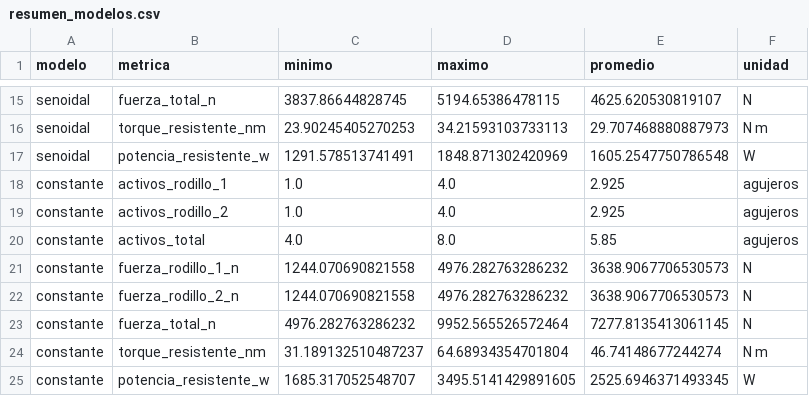
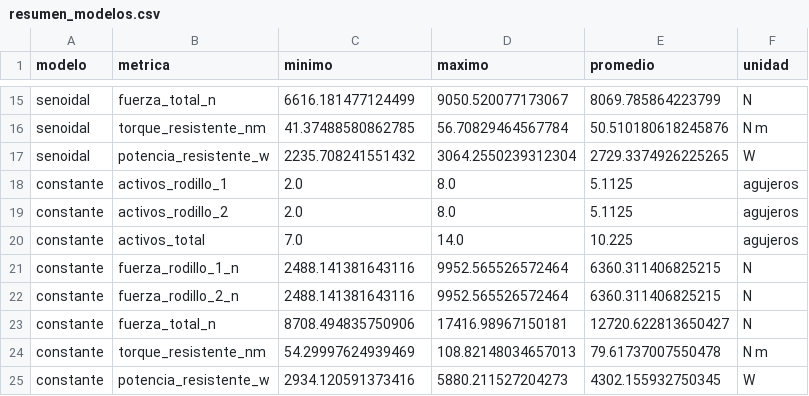
Before and after one commit to ignaciochaconuc/UC, a CSV file: Capstone/Simulación_peletizadora/resultados/etapa_2b/resumen_modelos.csv, drawn as a sheet; only a part is shown, gaps mark what is left out; the diff covers the shown part only; the diff names each change by its address in the sheet, - before the commit and + after, or states it on an @@ line.

```diff
--- a/Capstone/Simulación_peletizadora/resultados/etapa_2b/resumen_modelos.csv
+++ b/Capstone/Simulación_peletizadora/resultados/etapa_2b/resumen_modelos.csv
-C15 (minimo): 3837.86644828745
+C15 (minimo): 6616.181477124499
-D15 (maximo): 5194.65386478115
+D15 (maximo): 9050.520077173067
-E15 (promedio): 4625.620530819107
+E15 (promedio): 8069.785864223799
-C16 (minimo): 23.90245405270253
+C16 (minimo): 41.37488580862785
-D16 (maximo): 34.21593103733113
+D16 (maximo): 56.70829464567784
-E16 (promedio): 29.707468880887973
+E16 (promedio): 50.510180618245876
-C17 (minimo): 1291.578513741491
+C17 (minimo): 2235.708241551432
-D17 (maximo): 1848.871302420969
+D17 (maximo): 3064.2550239312304
-E17 (promedio): 1605.2547750786548
+E17 (promedio): 2729.3374926225265
-C18:C19 (minimo): 1.0
+C18:C19 (minimo): 2.0
-D18:D19 (maximo): 4.0
+D18:D19 (maximo): 8.0
-E18:E19 (promedio): 2.925
+E18:E19 (promedio): 5.1125
-C20 (minimo): 4.0
+C20 (minimo): 7.0
-D20 (maximo): 8.0
+D20 (maximo): 14.0
-E20 (promedio): 5.85
+E20 (promedio): 10.225
-C21:C22 (minimo): 1244.070690821558
+C21:C22 (minimo): 2488.141381643116
-D21:D22 (maximo): 4976.282763286232
+D21:D22 (maximo): 9952.565526572464
-E21:E22 (promedio): 3638.9067706530573
+E21:E22 (promedio): 6360.311406825215
-C23 (minimo): 4976.282763286232
+C23 (minimo): 8708.494835750906
-D23 (maximo): 9952.565526572464
+D23 (maximo): 17416.98967150181
-E23 (promedio): 7277.8135413061145
+E23 (promedio): 12720.622813650427
-C24 (minimo): 31.189132510487237
+C24 (minimo): 54.29997624939469
-D24 (maximo): 64.68934354701804
+D24 (maximo): 108.82148034657013
-E24 (promedio): 46.74148677244274
+E24 (promedio): 79.61737007550478
-C25 (minimo): 1685.317052548707
+C25 (minimo): 2934.120591373416
-D25 (maximo): 3495.5141429891605
+D25 (maximo): 5880.211527204273
-E25 (promedio): 2525.6946371493345
+E25 (promedio): 4302.155932750345
```
Also changed, not shown: 39 edited cells elsewhere in this file, Capstone/Simulación_peletizadora/resultados/actividad_una_revolucion.csv, Capstone/Simulación_peletizadora/resultados/etapa_2b/cargas_constante.csv, 35 other files.
